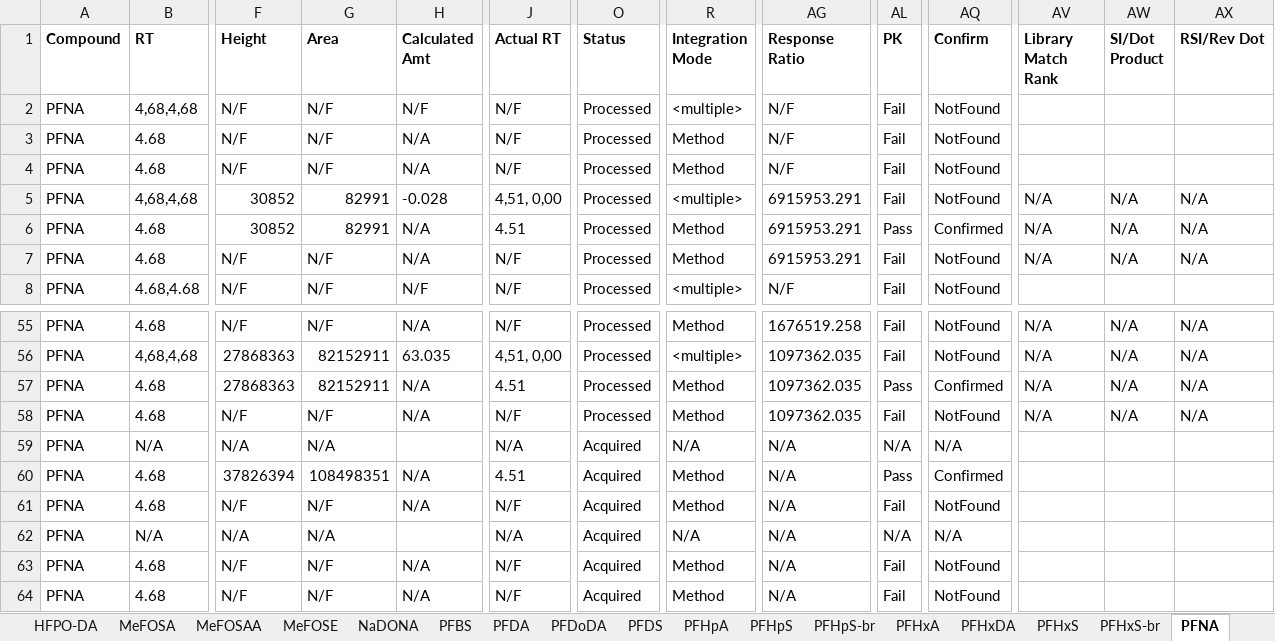
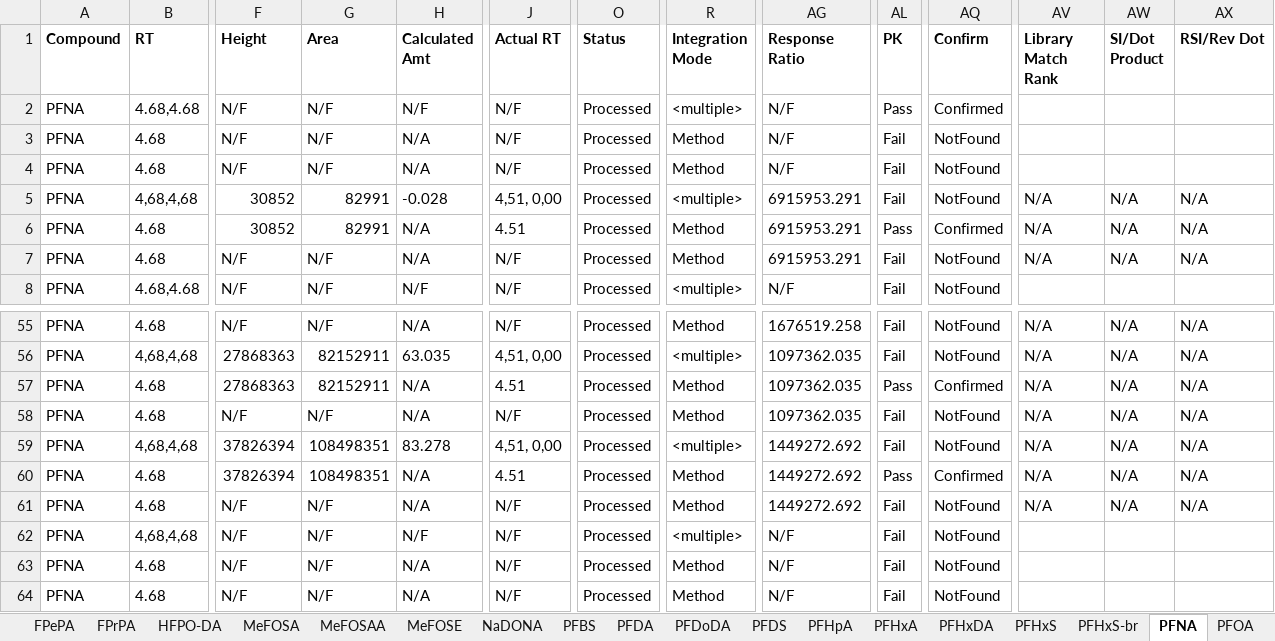
Before and after one commit to kruvelab/PFAS_quantification_model, an Excel workbook: data/Batch 1 Semi Quant w frag.xlsx, sheet PFNA, drawn as a sheet; only a part is shown, gaps mark what is left out; values as stored, in another font and other column widths than the file's, no borders; the diff covers the shown part only; the diff names each change by its address in the sheet, - before the commit and + after, or states it on an @@ line.

```diff
--- a/data/Batch 1 Semi Quant w frag.xlsx (sheet PFNA)
+++ b/data/Batch 1 Semi Quant w frag.xlsx (sheet PFNA)
-sheet tab: PFHpS
-sheet tab: PFHpS-br
-B2 (RT): 4,68,4,68
+B2 (RT): 4.68,4.68
-AL2 (PK): Fail
+AL2 (PK): Pass
-AQ2 (Confirm): NotFound
+AQ2 (Confirm): Confirmed
-B59 (RT): N/A
+B59 (RT): 4,68,4,68
-F59 (Height): N/A
+F59 (Height): 37826394
-G59 (Area): N/A
+G59 (Area): 108498351
-H59 (Calculated Amt): (empty)
+H59 (Calculated Amt): 83.278
-J59 (Actual RT): N/A
+J59 (Actual RT): 4,51, 0,00
-O59:O64 (Status): Acquired
+O59:O64 (Status): Processed
-R59 (Integration Mode): N/A
+R59 (Integration Mode): <multiple>
-AG59:AG61 (Response Ratio): N/A
+AG59:AG61 (Response Ratio): 1449272.692
-AL59 (PK): N/A
+AL59 (PK): Fail
-AQ59 (Confirm): N/A
+AQ59 (Confirm): NotFound
-AV59:AV61 (Library Match Rank): (empty)
+AV59:AV61 (Library Match Rank): N/A
-AW59:AW61 (SI/Dot Product): (empty)
+AW59:AW61 (SI/Dot Product): N/A
-AX59:AX61 (RSI/Rev Dot): (empty)
+AX59:AX61 (RSI/Rev Dot): N/A
-B62 (RT): N/A
+B62 (RT): 4,68,4,68
-F62 (Height): N/A
+F62 (Height): N/F
-G62 (Area): N/A
+G62 (Area): N/F
-H62 (Calculated Amt): (empty)
+H62 (Calculated Amt): N/F
-J62 (Actual RT): N/A
+J62 (Actual RT): N/F
-R62 (Integration Mode): N/A
+R62 (Integration Mode): <multiple>
-AG62:AG64 (Response Ratio): N/A
+AG62:AG64 (Response Ratio): N/F
-AL62 (PK): N/A
+AL62 (PK): Fail
-AQ62 (Confirm): N/A
+AQ62 (Confirm): NotFound
```
Also changed, not shown: 290 edited cells elsewhere in this sheet, sheet 4_2 mono PAP, sheet HFPO-DA, sheet PFTeDA, sheet PFHxDA, sheet 8_2 mono PAP, sheet FPePA, 38 more sheets, other sheet tabs, 1 other file.
